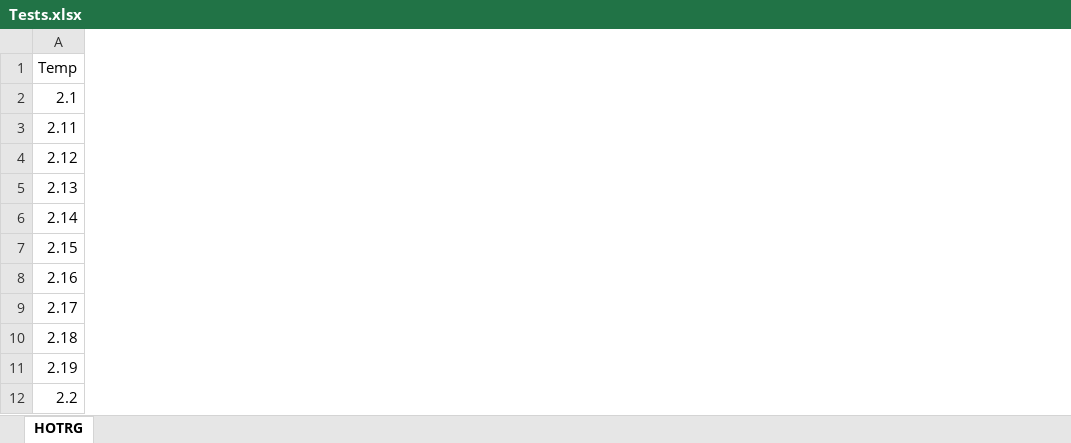
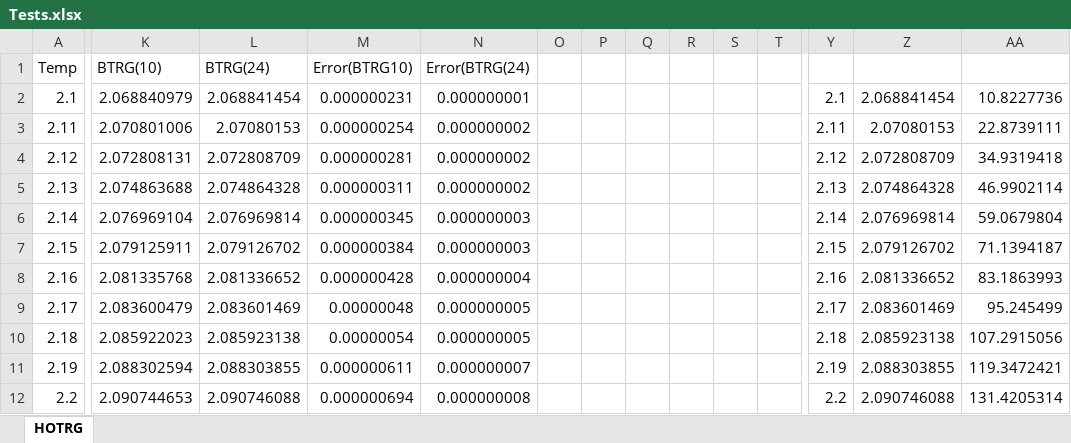
Before and after one commit to IakOBiaN/tenet, an Excel workbook: Additional/Tests.xlsx, sheet HOTRG, drawn as a sheet; only a part is shown, gaps mark what is left out; values as stored, in another font and other column widths than the file's, no borders; charts and pictures not drawn; the diff covers the shown part only; the diff names each change by its address in the sheet, - before the commit and + after, or states it on an @@ line.

Commit message:
First version of BTRG is ready

```diff
--- a/Additional/Tests.xlsx (sheet HOTRG)
+++ b/Additional/Tests.xlsx (sheet HOTRG)
+column K (BTRG(10)), rows 2-12: 2.068840979 | 2.070801006 | 2.072808131 | 2.074863688 | 2.076969104 | 2.079125911 | 2.081335768 | 2.083600479 | 2.085922023 | 2.088302594 | 2.090744653
+column L (BTRG(24)), rows 2-12: 2.068841454 | 2.07080153 | 2.072808709 | 2.074864328 | 2.076969814 | 2.079126702 | 2.081336652 | 2.083601469 | 2.085923138 | 2.088303855 | 2.090746088
+column M (Error(BTRG10)), rows 2-12: 0.000000231 | 0.000000254 | 0.000000281 | 0.000000311 | 0.000000345 | 0.000000384 | 0.000000428 | 0.00000048 | 0.00000054 | 0.000000611 | 0.000000694
+column N (Error(BTRG(24)), rows 2-12: 0.000000001 | 0.000000002 | 0.000000002 | 0.000000002 | 0.000000003 | 0.000000003 | 0.000000004 | 0.000000005 | 0.000000005 | 0.000000007 | 0.000000008
+column O, empty
+column P, empty
+column Q, empty
+column R, empty
+column S, empty
+column T, empty
+column Y, rows 2-12: 2.1 | 2.11 | 2.12 | 2.13 | 2.14 | 2.15 | 2.16 | 2.17 | 2.18 | 2.19 | 2.2
+column Z, rows 2-12: 2.068841454 | 2.07080153 | 2.072808709 | 2.074864328 | 2.076969814 | 2.079126702 | 2.081336652 | 2.083601469 | 2.085923138 | 2.088303855 | 2.090746088
+column AA, rows 2-12: 10.8227736 | 22.8739111 | 34.9319418 | 46.9902114 | 59.0679804 | 71.1394187 | 83.1863993 | 95.245499 | 107.2915056 | 119.3472421 | 131.4205314
```
Also changed, not shown: 4 added columns elsewhere in this sheet, charts or pictures, 1 other file.
